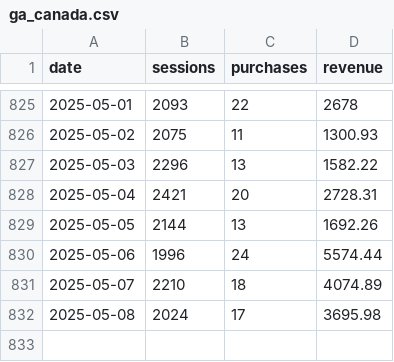
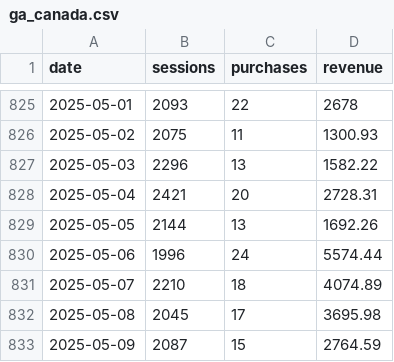
Before and after one commit to EdwardKing1701/tr_ecom_dbt, a CSV file: seeds/load/daily/ga_canada.csv, drawn as a sheet; only a part is shown, gaps mark what is left out.

```diff
--- a/seeds/load/daily/ga_canada.csv
+++ b/seeds/load/daily/ga_canada.csv
@@ -831,2 +831,3 @@
 2025-05-07,2210,18,4074.89
-2025-05-08,2024,17,3695.98
+2025-05-08,2045,17,3695.98
+2025-05-09,2087,15,2764.59
```
Also changed, not shown: seeds/load/daily/ga_channels.csv, seeds/load/daily/ga_hourly.csv, 3 other files.
